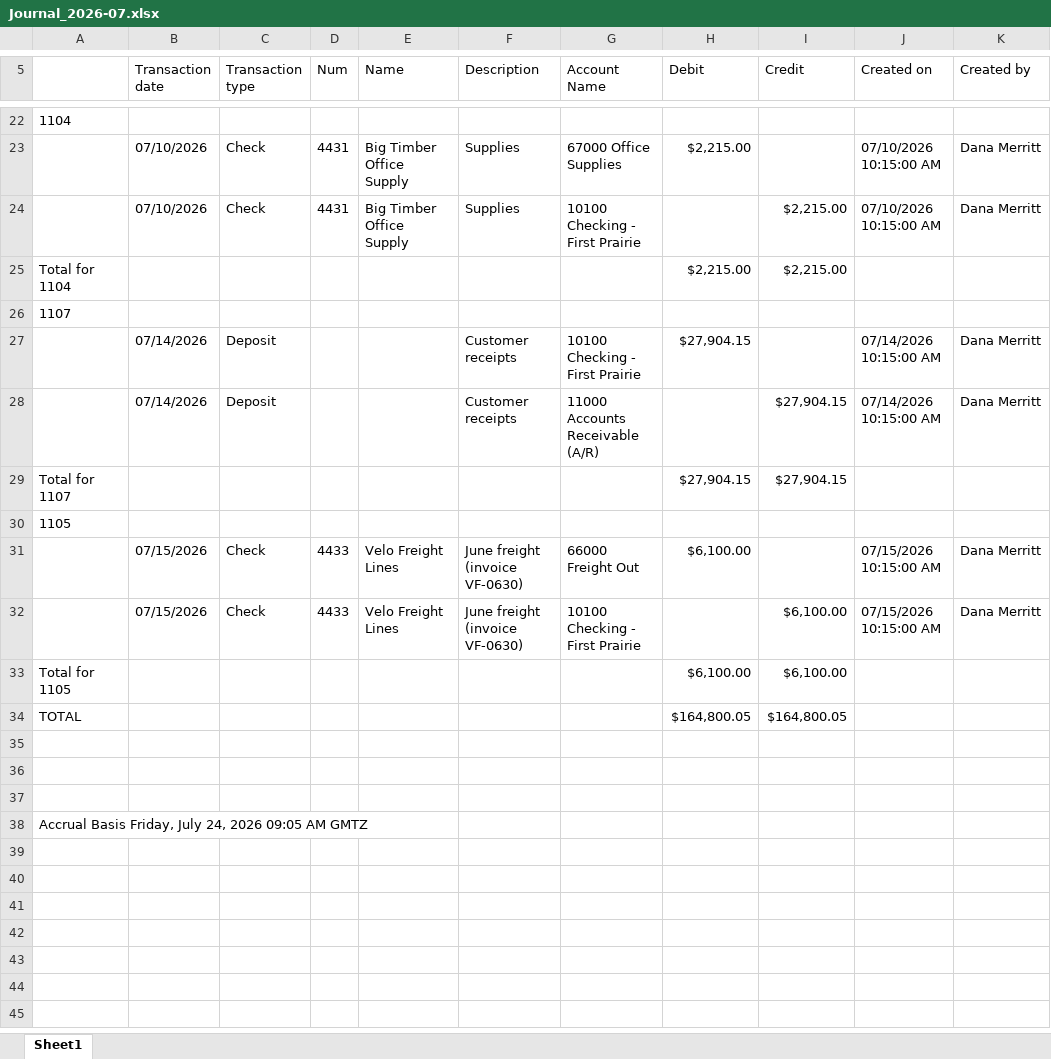
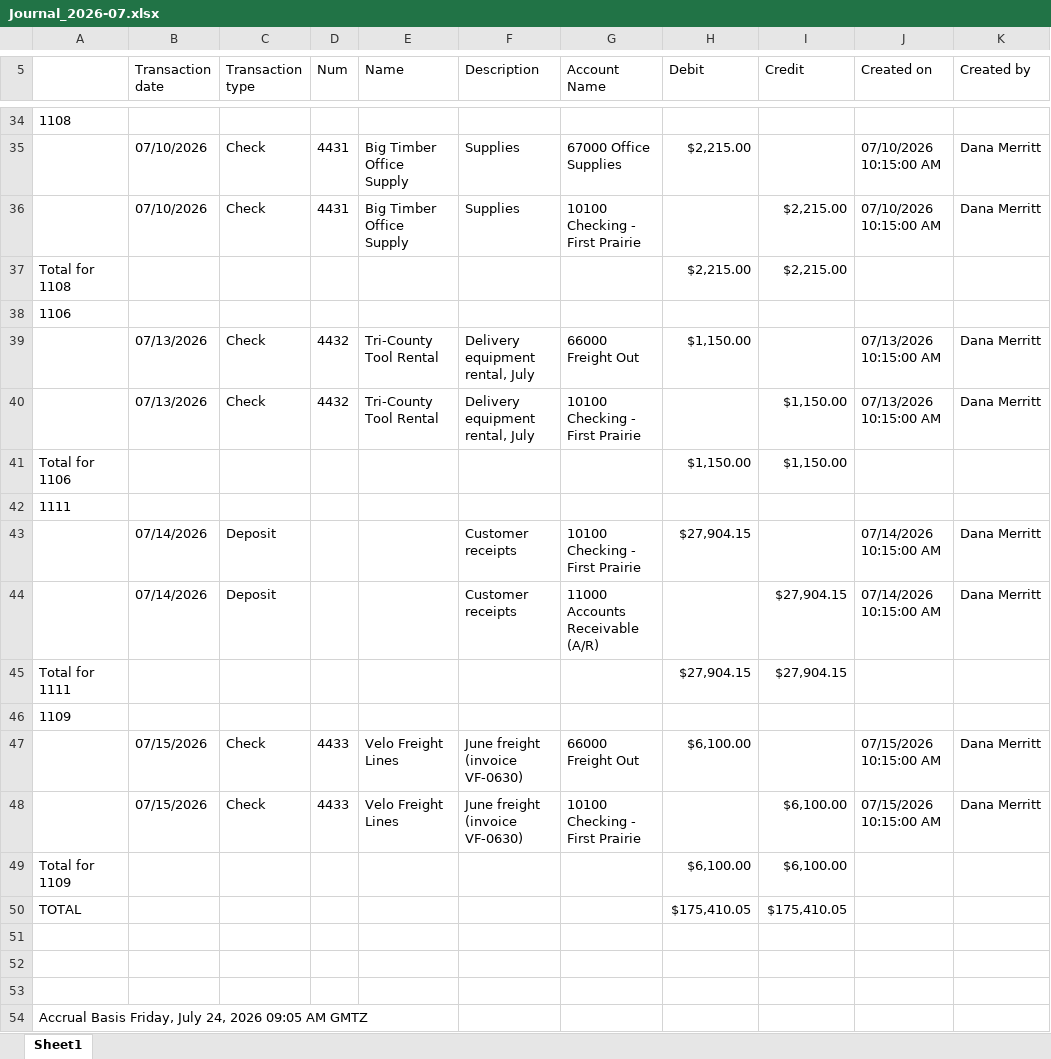
Before and after one commit to Jayhawk314/noesi-assurance, an Excel workbook: case-studies/kestrel-valley-cycle/data/quickbooks/Journal_2026-07.xlsx, sheet Sheet1, drawn as a sheet; only a part is shown, gaps mark what is left out; values as stored, in another font and other column widths than the file's, no borders; addresses are those after the commit; the diff covers the shown part only; the diff names each change by its address in the sheet, - before the commit and + after, or states it on an @@ line.

```diff
--- a/case-studies/kestrel-valley-cycle/data/quickbooks/Journal_2026-07.xlsx (sheet Sheet1)
+++ b/case-studies/kestrel-valley-cycle/data/quickbooks/Journal_2026-07.xlsx (sheet Sheet1)
-A34: 1104
+A34: 1108
-A37: Total for 1104
+A37: Total for 1108
+row 38: 1106
+row 39:  | 07/13/2026 | Check | 4432 | Tri-County Tool Rental | Delivery equipment rental, July | 66000 Freight Out | $1,150.00 |  | 07/13/2026 10:15:00 AM | Dana Merritt
+row 40:  | 07/13/2026 | Check | 4432 | Tri-County Tool Rental | Delivery equipment rental, July | 10100 Checking - First Prairie |  | $1,150.00 | 07/13/2026 10:15:00 AM | Dana Merritt
+row 41: Total for 1106 |  |  |  |  |  |  | $1,150.00 | $1,150.00
-A42: 1107
+A42: 1111
-A45: Total for 1107
+A45: Total for 1111
-A46: 1105
+A46: 1109
-A49: Total for 1105
+A49: Total for 1109
-H50 (Debit): $164,800.05
+H50 (Debit): $175,410.05
-I50 (Credit): $164,800.05
+I50 (Credit): $175,410.05
```
Also changed, not shown: 12 added rows, 1 moved row and 4 edited cells elsewhere in this sheet, case-studies/kestrel-valley-cycle/data/quickbooks/Bill_Payment_List.xlsx, case-studies/kestrel-valley-cycle/data/quickbooks/Journal.xlsx, 22 other files.
